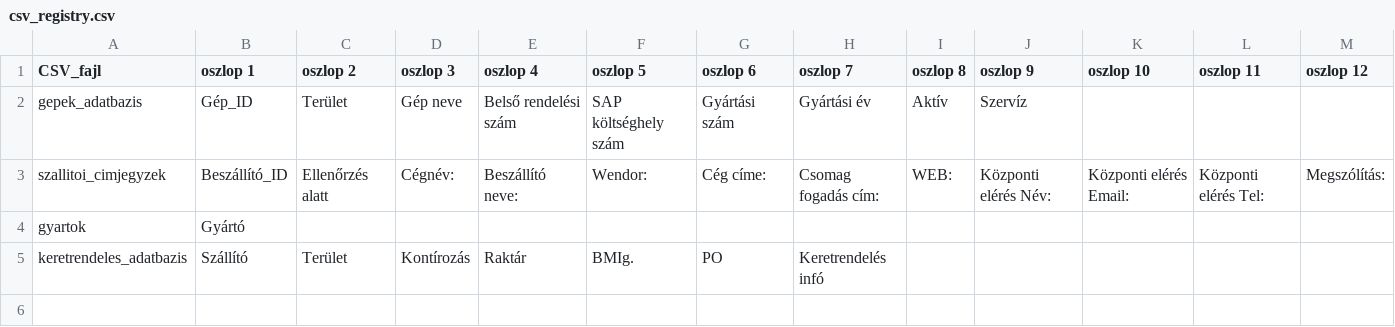
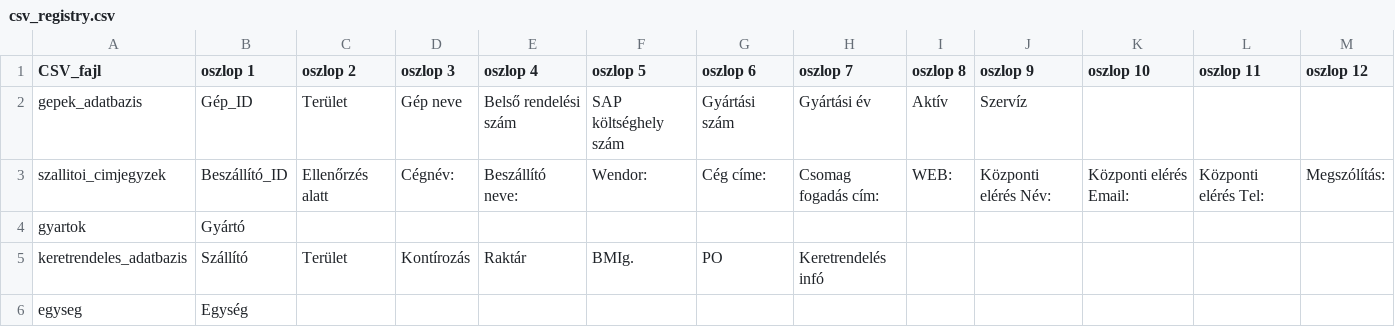
Before and after one commit to csalanka/Logisztika3, a CSV file: data/csv_registry.csv, drawn as a sheet; only a part is shown; rows hold the shown columns only; the diff names each change by its address in the sheet, - before the commit and + after, or states it on an @@ line.

```diff
--- a/data/csv_registry.csv
+++ b/data/csv_registry.csv
+row 6: egyseg | Egység
```
Also changed, not shown: 1 other file.
